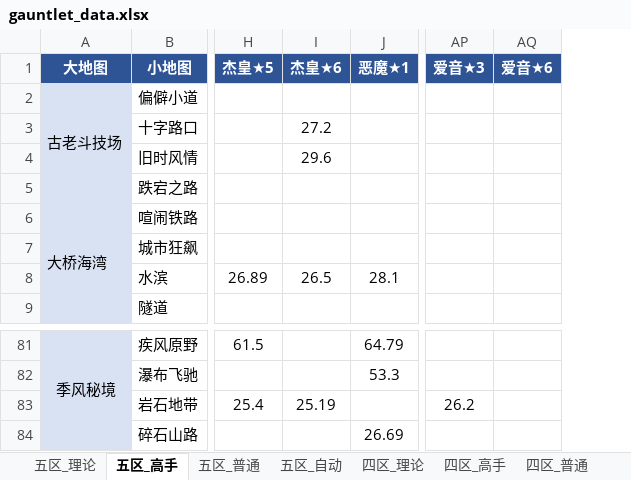
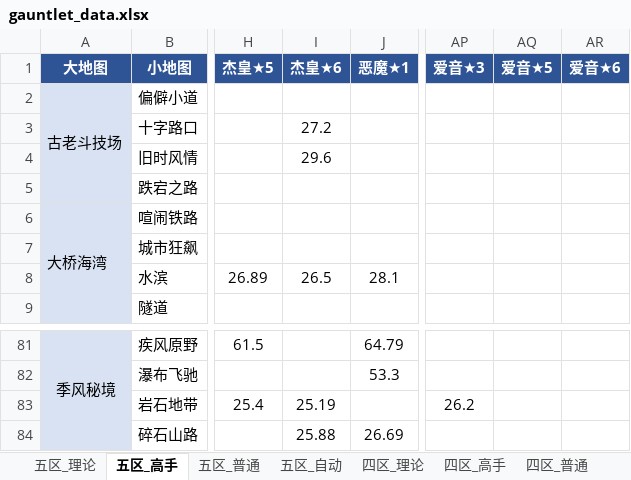
Before and after one commit to Testiphi/MutualExclusionAllocator, an Excel workbook: gauntlet_data.xlsx, sheet 五区_高手, drawn as a sheet; only a part is shown, gaps mark what is left out; values as stored, in another font and other column widths than the file's, no borders; the diff names each change by its address in the sheet, - before the commit and + after, or states it on an @@ line.

Commit message:
回代: 五区高手新增杰皇★6/爱音★5，并修正 json 格式回归
- 新增 五区/高手 季风秘境/碎石山路 杰皇★6 = 25.88
- 新增 五区/高手 狮城/狮城竞速 爱音★5 = 24.72（★6 占位保留）
- 两条均为高手档非 SC 新增，已补普通档镜像
- 修正 json 格式：2908373 因绕过 format_json.py 导致格式被改为
  标准缩进（1436 -> 55165 行），本次经 format_json.py 复原为
  仓库既定的紧凑格式（1436 行）
- 拒绝 6 条假删除：用户 shared.xlsx 为陈旧导出，不含 2908373
  刚填入的高手档 SC 值，diff 误判为删除
- validate_data 0 错误；test_data_tools 21 项通过

```diff
--- a/gauntlet_data.xlsx (sheet 五区_高手)
+++ b/gauntlet_data.xlsx (sheet 五区_高手)
+column AQ (爱音★5), empty
-I84 (杰皇★6): (empty)
+I84 (杰皇★6): 25.88
```
Also changed, not shown: sheet 五区_普通, 1 other file.
